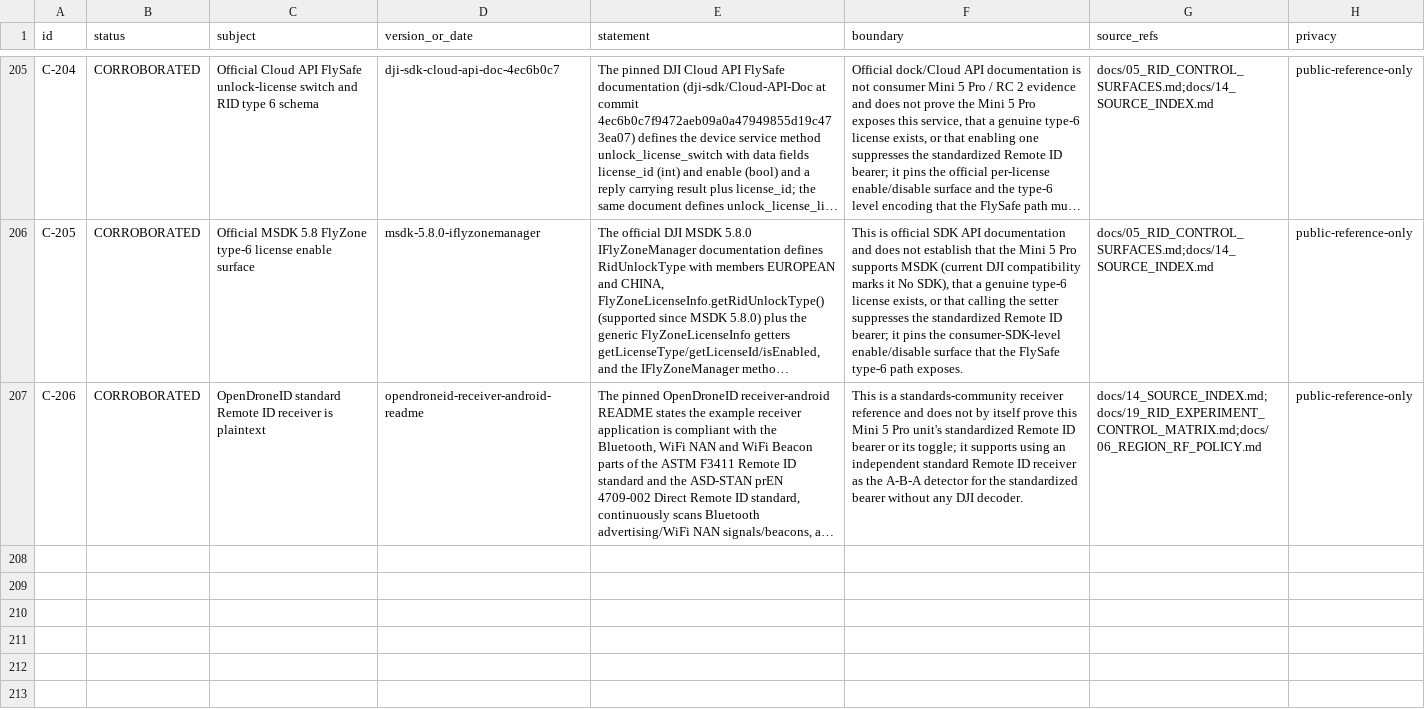
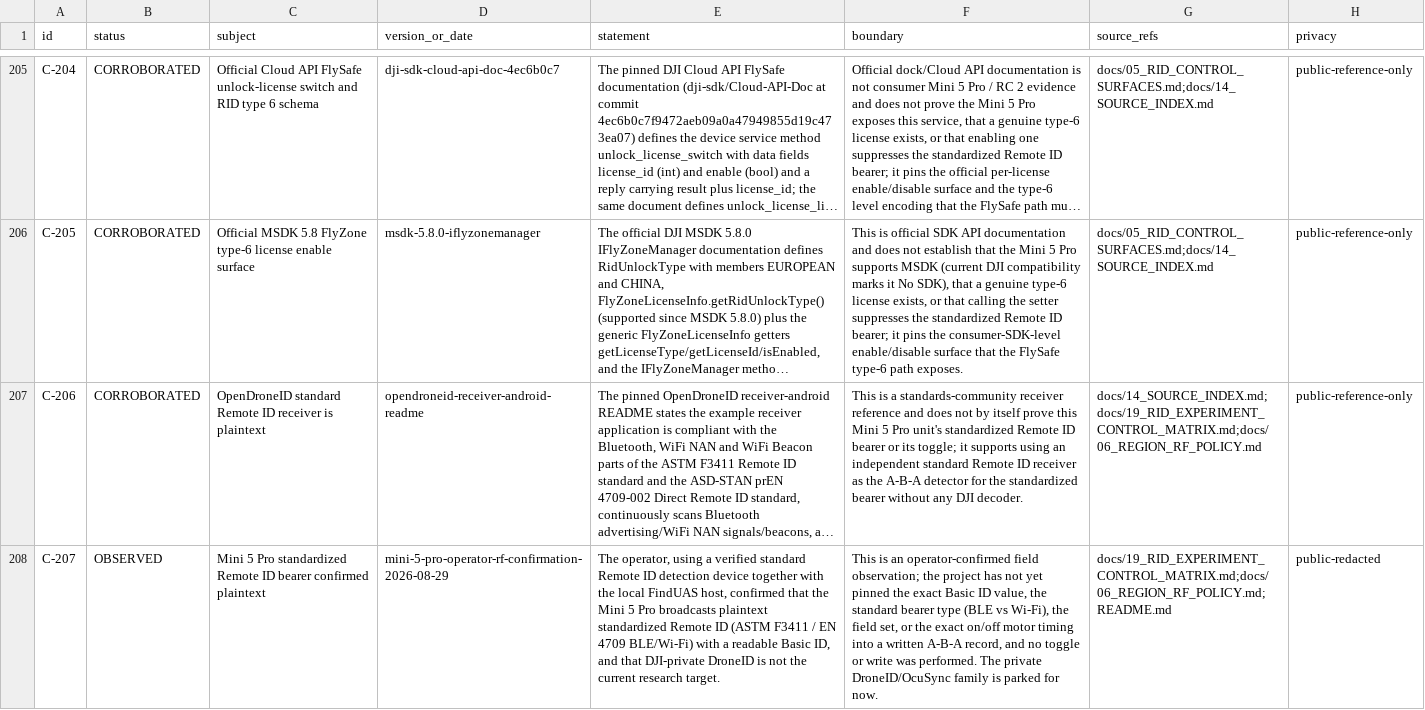
Before and after one commit to Sapphire-Rapids/DJI-RC2-Mini5Pro-Research, a CSV file: evidence/claims.csv, drawn as a sheet; only a part is shown, gaps mark what is left out; long unchanged cells end in …; the diff names each change by its address in the sheet, - before the commit and + after, or states it on an @@ line.

Commit message:
research: confirm plaintext standard Remote ID bearer and park DroneID

```diff
--- a/evidence/claims.csv
+++ b/evidence/claims.csv
+row 208: C-207 | OBSERVED | Mini 5 Pro standardized Remote ID bearer confirmed plaintext | mini-5-pro-operator-rf-confirmation-2026-08-29 | The operator, using a verified standard Remote ID detection device together with the local FindUAS host, confirmed that the Mini 5 Pro broadcasts plaintext standardized Remote ID (ASTM F3411 / EN 4709 BLE/Wi-Fi) with a readable Basic ID, and that DJI-private DroneID is not the current research target. | This is an operator-confirmed field observation; the project has not yet pinned the exact Basic ID value, the standard bearer type (BLE vs Wi-Fi), the field set, or the exact on/off motor timing into a written A-B-A record, and no toggle or write was performed. The private DroneID/OcuSync family is parked for now. | docs/19_RID_EXPERIMENT_CONTROL_MATRIX.md;docs/06_REGION_RF_POLICY.md;README.md | public-redacted
```
Also changed, not shown: 6 other files.
